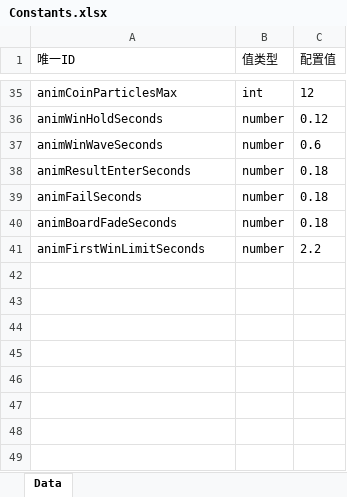
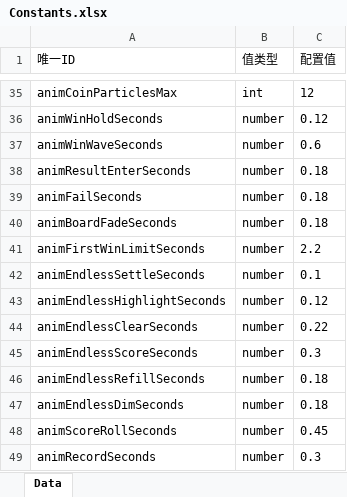
Before and after one commit to yufeng5259/Hexa-Puzzle, an Excel workbook: config/excel/Constants.xlsx, sheet Data, drawn as a sheet; only a part is shown, gaps mark what is left out; values as stored, in another font and other column widths than the file's, no borders; the diff names each change by its address in the sheet, - before the commit and + after, or states it on an @@ line.

```diff
--- a/config/excel/Constants.xlsx (sheet Data)
+++ b/config/excel/Constants.xlsx (sheet Data)
+row 42: animEndlessSettleSeconds | number | 0.1
+row 43: animEndlessHighlightSeconds | number | 0.12
+row 44: animEndlessClearSeconds | number | 0.22
+row 45: animEndlessScoreSeconds | number | 0.3
+row 46: animEndlessRefillSeconds | number | 0.18
+row 47: animEndlessDimSeconds | number | 0.18
+row 48: animScoreRollSeconds | number | 0.45
+row 49: animRecordSeconds | number | 0.3
```
Also changed, not shown: 18 other files.
